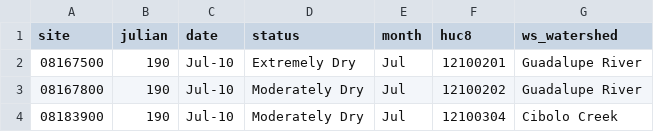
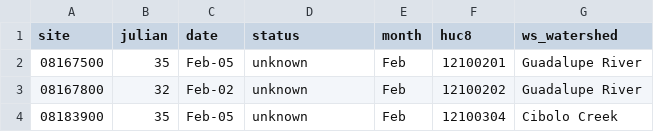
Before and after one commit to BoerneIoW/Boerne-Dashboard, a CSV file: boerne-water-supply/data/streamflow/current_sites_status.csv, drawn as a sheet.

```diff
--- a/boerne-water-supply/data/streamflow/current_sites_status.csv
+++ b/boerne-water-supply/data/streamflow/current_sites_status.csv
@@ -1,4 +1,4 @@
 "site","julian","date","status","month","huc8","ws_watershed"
-"08167500",190,"Jul-10","Extremely Dry","Jul","12100201","Guadalupe River"
-"08167800",190,"Jul-10","Moderately Dry","Jul","12100202","Guadalupe River"
-"08183900",190,"Jul-10","Moderately Dry","Jul","12100304","Cibolo Creek"
+"08167500",35,"Feb-05","unknown","Feb","12100201","Guadalupe River"
+"08167800",32,"Feb-02","unknown","Feb","12100202","Guadalupe River"
+"08183900",35,"Feb-05","unknown","Feb","12100304","Cibolo Creek"
```
Also changed, not shown: boerne-water-supply/data/reservoirs/all_reservoir_stats.csv, 17 other files.
